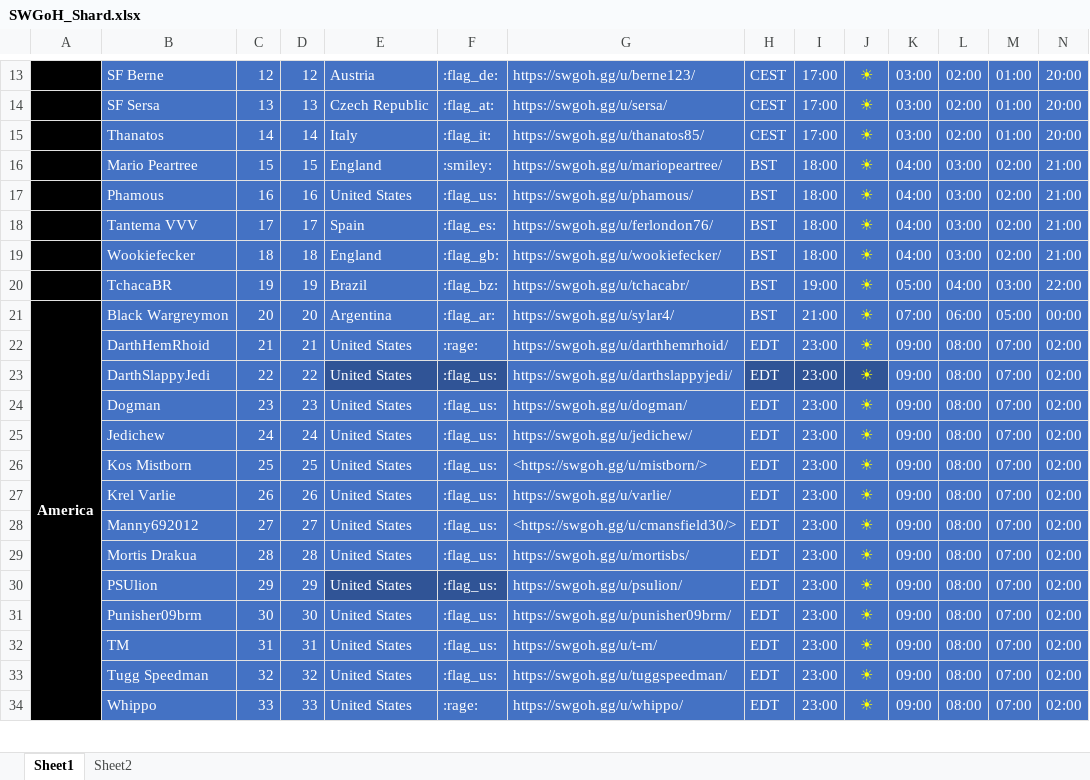
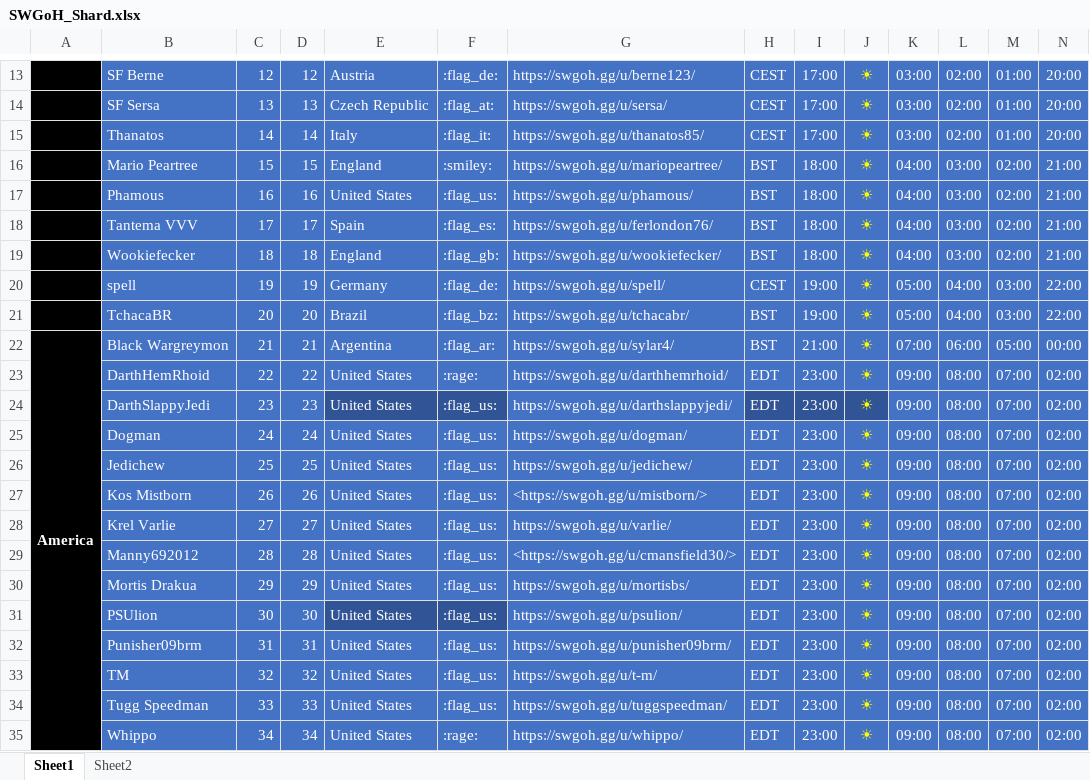
Before and after one commit to tdm00/swgoh-squad-arena-payout-bot, an Excel workbook: SWGoH_Shard.xlsx, sheet Sheet1, drawn as a sheet; only a part is shown, gaps mark what is left out; values as stored, in another font and other column widths than the file's, no borders; conditional formats not drawn; addresses are those after the commit; rows hold the shown columns only; the diff covers the shown part only; the diff names each change by its address in the sheet, - before the commit and + after, or states it on an @@ line.

Commit message:
Add spell

```diff
--- a/SWGoH_Shard.xlsx (sheet Sheet1)
+++ b/SWGoH_Shard.xlsx (sheet Sheet1)
+row 20:  | spell | 19 | 19 | Germany | :flag_de: | https://swgoh.gg/u/spell/ | CEST | 19:00 | ☀ | 05:00 | 04:00 | 03:00 | 22:00
-C21: 19
+C21: 20
-D21: 19
+D21: 20
-C22: 20
+C22: 21
-D22: 20
+D22: 21
-C23: 21
+C23: 22
-D23: 21
+D23: 22
-C24: 22
+C24: 23
-D24: 22
+D24: 23
-C25: 23
+C25: 24
-D25: 23
+D25: 24
-C26: 24
+C26: 25
-D26: 24
+D26: 25
-C27: 25
+C27: 26
-D27: 25
+D27: 26
-C28: 26
+C28: 27
-D28: 26
+D28: 27
-C29: 27
+C29: 28
-D29: 27
+D29: 28
-C30: 28
+C30: 29
-D30: 28
+D30: 29
-C31: 29
+C31: 30
-D31: 29
+D31: 30
-C32: 30
+C32: 31
-D32: 30
+D32: 31
-C33: 31
+C33: 32
-D33: 31
+D33: 32
-C34: 32
+C34: 33
-D34: 32
+D34: 33
-C35: 33
+C35: 34
-D35: 33
+D35: 34
```
Also changed, not shown: 34 edited cells elsewhere in this sheet, formulas that keep their value.
